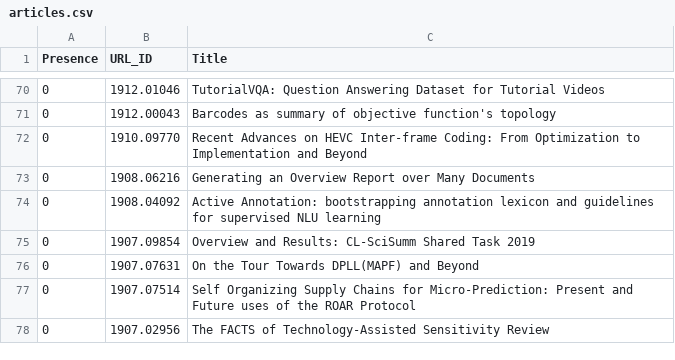
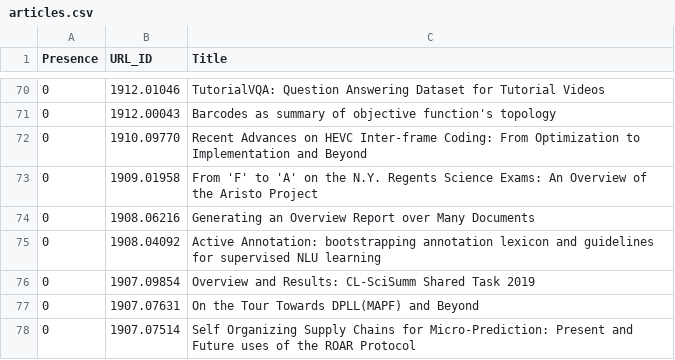
Before and after one commit to ml-feeds/arxiv-ml-reviews, a CSV file: arxivmlrev/_config/articles.csv, drawn as a sheet; only a part is shown, gaps mark what is left out; the shorter side is filled out with more unchanged rows.

```diff
--- a/arxivmlrev/_config/articles.csv
+++ b/arxivmlrev/_config/articles.csv
@@ -72,2 +72,3 @@ Presence,URL_ID,Title
 0,1910.09770,Recent Advances on HEVC Inter-frame Coding: From Optimization to Implementation and Beyond
+0,1909.01958,From 'F' to 'A' on the N.Y. Regents Science Exams: An Overview of the Aristo Project
 0,1908.06216,Generating an Overview Report over Many Documents
```
Also changed, not shown: data/articles.csv, 1 other file.
